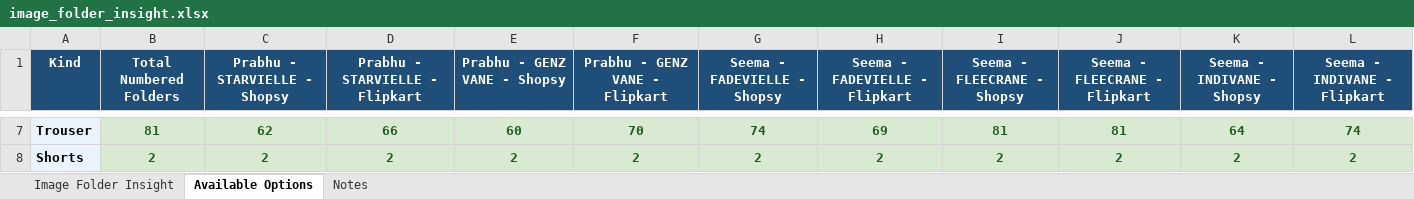
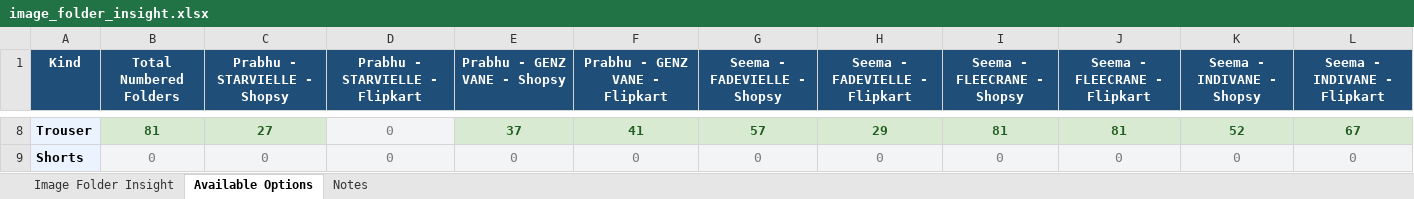
Before and after one commit to Eshaan111/work--fk-tools, an Excel workbook: Full-LC-AUTO/insights/image_folder_insight.xlsx, sheet Available Options, drawn as a sheet; only a part is shown, gaps mark what is left out; values as stored, in another font and other column widths than the file's, no borders; addresses are those after the commit; the diff covers the shown part only; the diff names each change by its address in the sheet, - before the commit and + after, or states it on an @@ line.

```diff
--- a/Full-LC-AUTO/insights/image_folder_insight.xlsx (sheet Available Options)
+++ b/Full-LC-AUTO/insights/image_folder_insight.xlsx (sheet Available Options)
-C8 (Prabhu - STARVIELLE - Shopsy): 62
+C8 (Prabhu - STARVIELLE - Shopsy): 27
-D8 (Prabhu - STARVIELLE - Flipkart): 66
+D8 (Prabhu - STARVIELLE - Flipkart): 0
@@ D8 fill: #D9EAD3 → #F3F4F6, bold: on → off, text colour: #215E21 → #7A7A7A @@
-E8 (Prabhu - GENZ VANE - Shopsy): 60
+E8 (Prabhu - GENZ VANE - Shopsy): 37
-F8 (Prabhu - GENZ VANE - Flipkart): 70
+F8 (Prabhu - GENZ VANE - Flipkart): 41
-G8 (Seema - FADEVIELLE - Shopsy): 74
+G8 (Seema - FADEVIELLE - Shopsy): 57
-H8 (Seema - FADEVIELLE - Flipkart): 69
+H8 (Seema - FADEVIELLE - Flipkart): 29
-K8 (Seema - INDIVANE - Shopsy): 64
+K8 (Seema - INDIVANE - Shopsy): 52
-L8 (Seema - INDIVANE - Flipkart): 74
+L8 (Seema - INDIVANE - Flipkart): 67
-B9 (Total Numbered Folders): 2
+B9 (Total Numbered Folders): 0
@@ B9:L9 fill: #D9EAD3 → #F3F4F6, bold: on → off, text colour: #215E21 → #7A7A7A @@
-C9 (Prabhu - STARVIELLE - Shopsy): 2
+C9 (Prabhu - STARVIELLE - Shopsy): 0
-D9 (Prabhu - STARVIELLE - Flipkart): 2
+D9 (Prabhu - STARVIELLE - Flipkart): 0
-E9 (Prabhu - GENZ VANE - Shopsy): 2
+E9 (Prabhu - GENZ VANE - Shopsy): 0
-F9 (Prabhu - GENZ VANE - Flipkart): 2
+F9 (Prabhu - GENZ VANE - Flipkart): 0
-G9 (Seema - FADEVIELLE - Shopsy): 2
+G9 (Seema - FADEVIELLE - Shopsy): 0
-H9 (Seema - FADEVIELLE - Flipkart): 2
+H9 (Seema - FADEVIELLE - Flipkart): 0
-I9 (Seema - FLEECRANE - Shopsy): 2
+I9 (Seema - FLEECRANE - Shopsy): 0
-J9 (Seema - FLEECRANE - Flipkart): 2
+J9 (Seema - FLEECRANE - Flipkart): 0
-K9 (Seema - INDIVANE - Shopsy): 2
+K9 (Seema - INDIVANE - Shopsy): 0
-L9 (Seema - INDIVANE - Flipkart): 2
+L9 (Seema - INDIVANE - Flipkart): 0
```
Also changed, not shown: 1 added row and 30 edited cells elsewhere in this sheet, sheet Image Folder Insight, sheet Notes, Full-LC-AUTO/data inputs/common/Price-Stock-Shipping-inputs.xlsx, Full-LC-AUTO/successful-run-record.xlsx, 10 other files.
